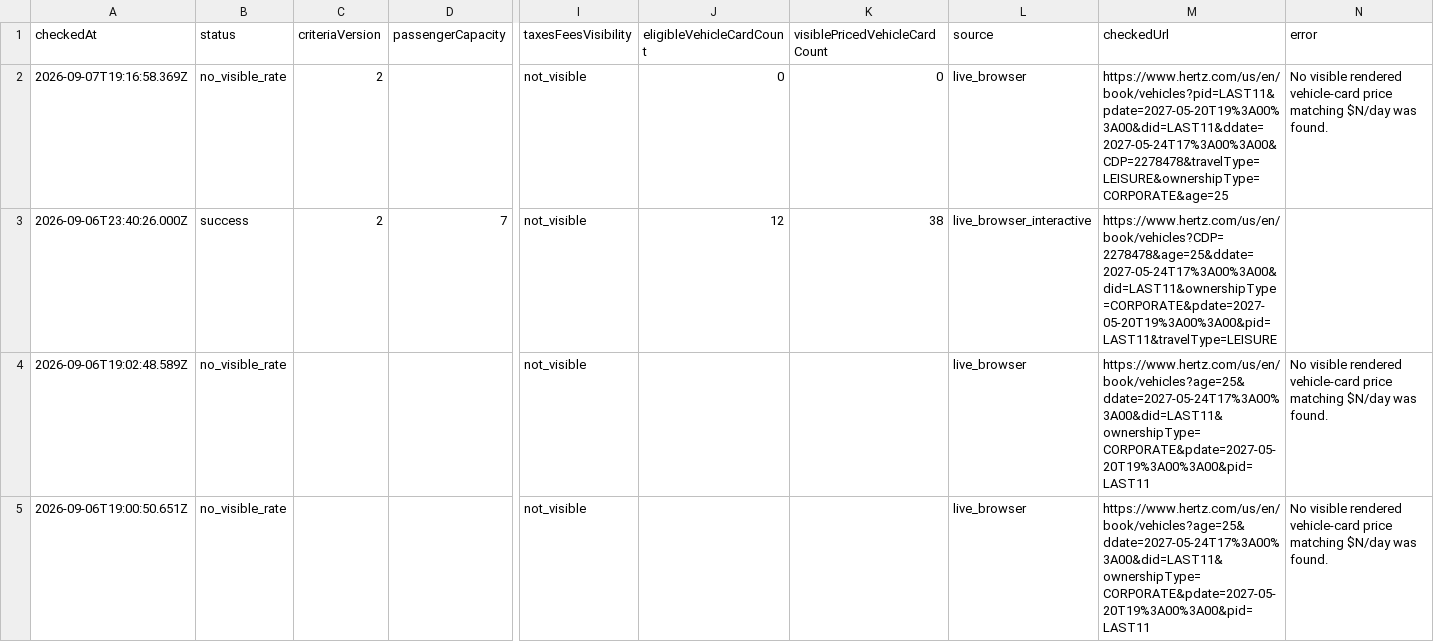
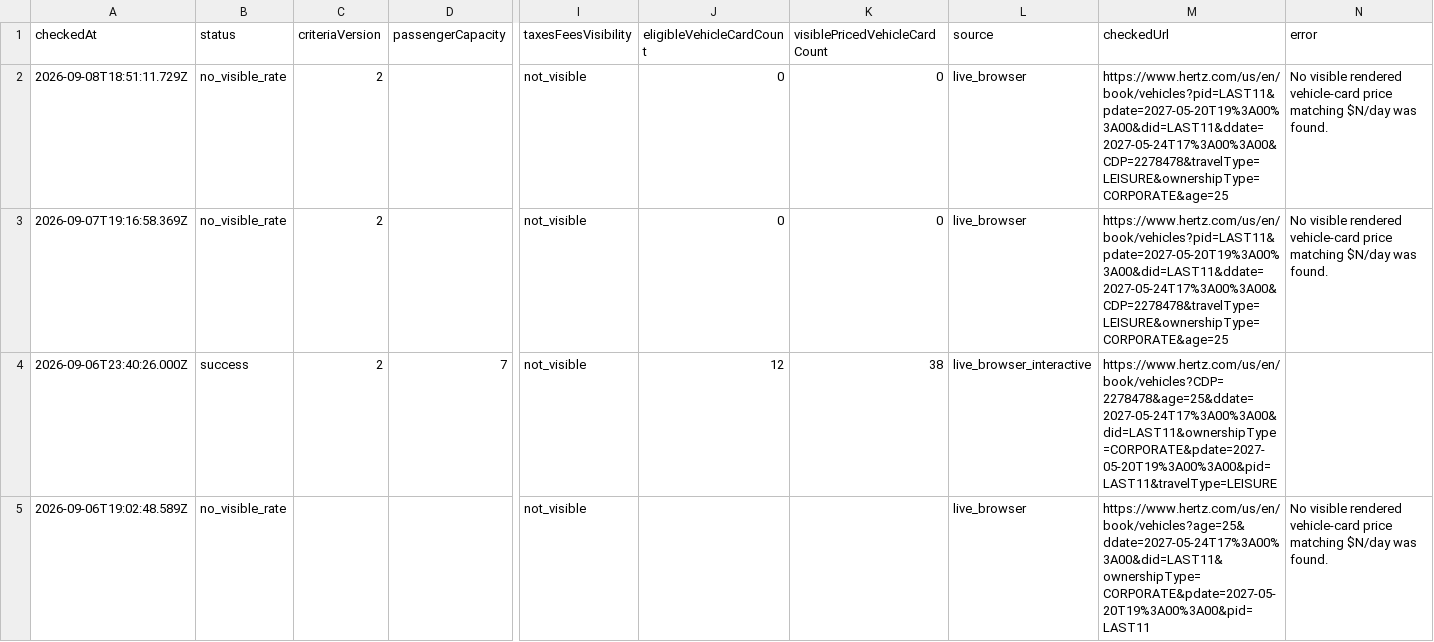
Before and after one commit to johnta2000/johnta2000.github.io, a CSV file: hertz-las-may-2027/history.csv, drawn as a sheet; only a part is shown, gaps mark what is left out; the shorter side is filled out with more unchanged rows; rows hold the shown columns only; the diff names each change by its address in the sheet, - before the commit and + after, or states it on an @@ line.

```diff
--- a/hertz-las-may-2027/history.csv
+++ b/hertz-las-may-2027/history.csv
+row 2: 2026-09-08T18:51:11.729Z | no_visible_rate | 2 |  | not_visible | 0 | 0 | live_browser | https://www.hertz.com/us/en/book/vehicles?pid=LAST11&pdate=2027-05-20T19%3A00%3A00&did=LAST11&ddate=2027-05-24T17%3A00%3A00&CDP=2278478&travelType=LEISURE&ownershipType=CORPORATE&age=25 | No visible rendered vehicle-card price matching $N/day was found.
```
Also changed, not shown: 2 other files.
